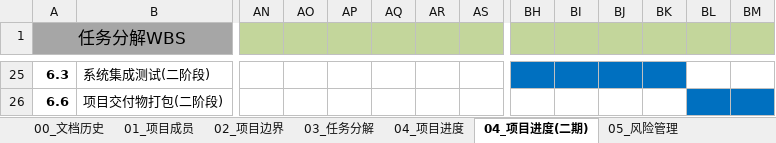
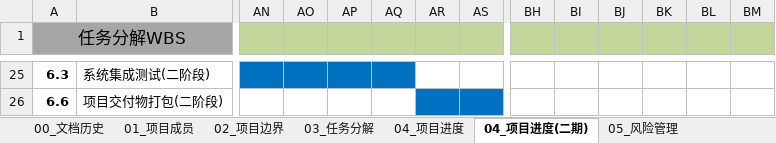
Before and after one commit to aaronluo/cuoxiazi, an Excel workbook: 01_doc/proj_plan/餐厅订餐系统_项目计划.xlsx, sheet 04_项目进度(二期), drawn as a sheet; only a part is shown, gaps mark what is left out; values as stored, in another font and other column widths than the file's, no borders; the diff covers the shown part only; the diff names each change by its address in the sheet, - before the commit and + after, or states it on an @@ line.

```diff
--- a/01_doc/proj_plan/餐厅订餐系统_项目计划.xlsx (sheet 04_项目进度(二期))
+++ b/01_doc/proj_plan/餐厅订餐系统_项目计划.xlsx (sheet 04_项目进度(二期))
-AN25:AQ25 fill: none
+AN25:AQ25 fill: #0070C0
-BH25:BK25 fill: #0070C0
+BH25:BK25 fill: none
-AR26:AS26 fill: none
+AR26:AS26 fill: #0070C0
-BL26:BM26 fill: #0070C0
+BL26:BM26 fill: none
```
Also changed, not shown: cell formats elsewhere in this sheet.
